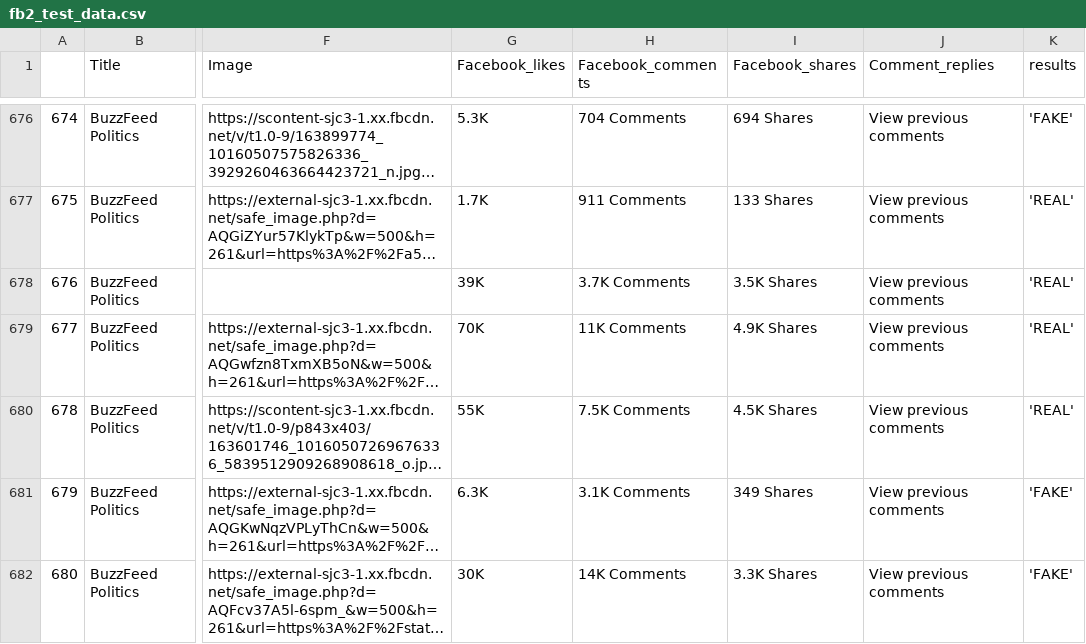
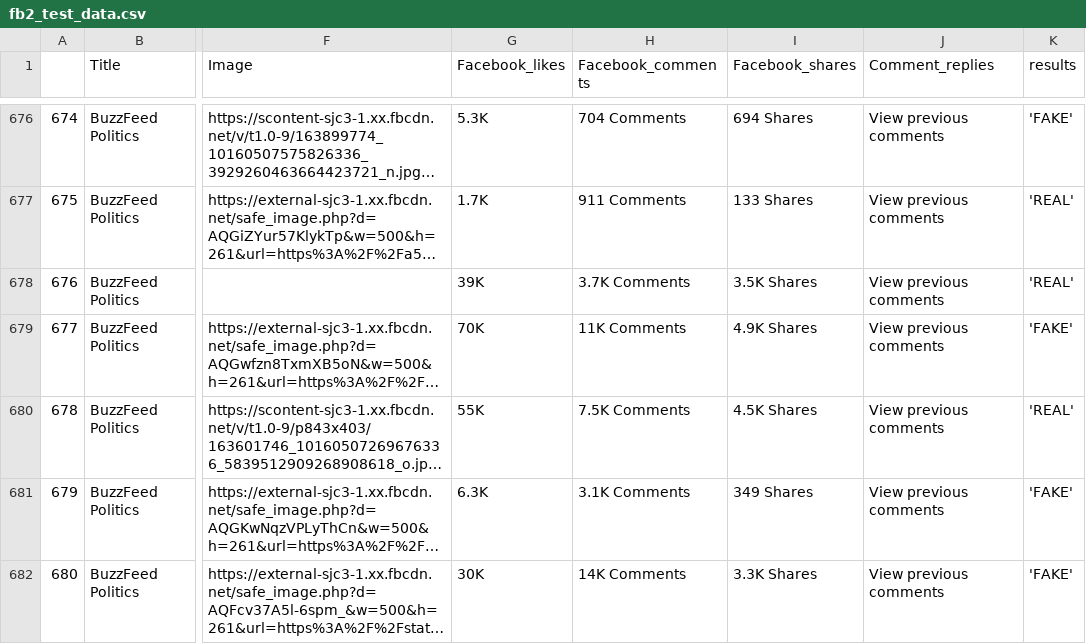
Before and after one commit to aliciasply/Final-Project, a CSV file: paola/fb2_test_data.csv, drawn as a sheet; only a part is shown, gaps mark what is left out; long unchanged cells end in …; the diff covers the shown part only; the diff names each change by its address in the sheet, - before the commit and + after, or states it on an @@ line.

```diff
--- a/paola/fb2_test_data.csv
+++ b/paola/fb2_test_data.csv
-K679 (results): 'REAL'
+K679 (results): 'FAKE'
```
Also changed, not shown: 35 edited cells elsewhere in this file, paola/fb1_test_data.csv, 1 other file.
